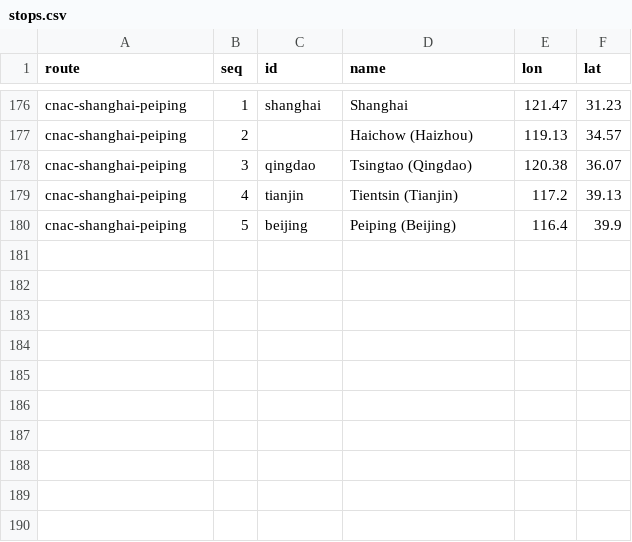
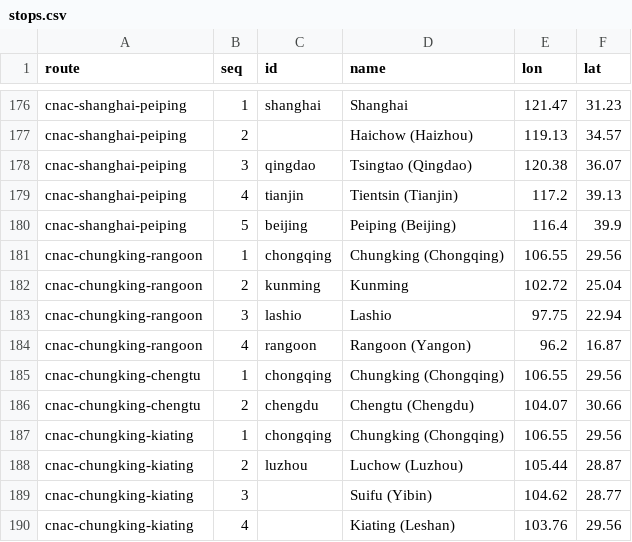
Before and after one commit to kmlawson/japanese-empire-student-map, a CSV file: data/air/stops.csv, drawn as a sheet; only a part is shown, gaps mark what is left out.

```diff
--- a/data/air/stops.csv
+++ b/data/air/stops.csv
@@ -180 +180,11 @@ cnac-shanghai-peiping,4,tianjin,Tientsin (Tianjin),117.2,39.13
 cnac-shanghai-peiping,5,beijing,Peiping (Beijing),116.4,39.9
+cnac-chungking-rangoon,1,chongqing,Chungking (Chongqing),106.55,29.56
+cnac-chungking-rangoon,2,kunming,Kunming,102.72,25.04
+cnac-chungking-rangoon,3,lashio,Lashio,97.75,22.94
+cnac-chungking-rangoon,4,rangoon,Rangoon (Yangon),96.2,16.87
+cnac-chungking-chengtu,1,chongqing,Chungking (Chongqing),106.55,29.56
+cnac-chungking-chengtu,2,chengdu,Chengtu (Chengdu),104.07,30.66
+cnac-chungking-kiating,1,chongqing,Chungking (Chongqing),106.55,29.56
+cnac-chungking-kiating,2,luzhou,Luchow (Luzhou),105.44,28.87
+cnac-chungking-kiating,3,,Suifu (Yibin),104.62,28.77
+cnac-chungking-kiating,4,,Kiating (Leshan),103.76,29.56
```
Also changed, not shown: data/air/routes.csv, data/air/timetable.csv, 14 other files.
